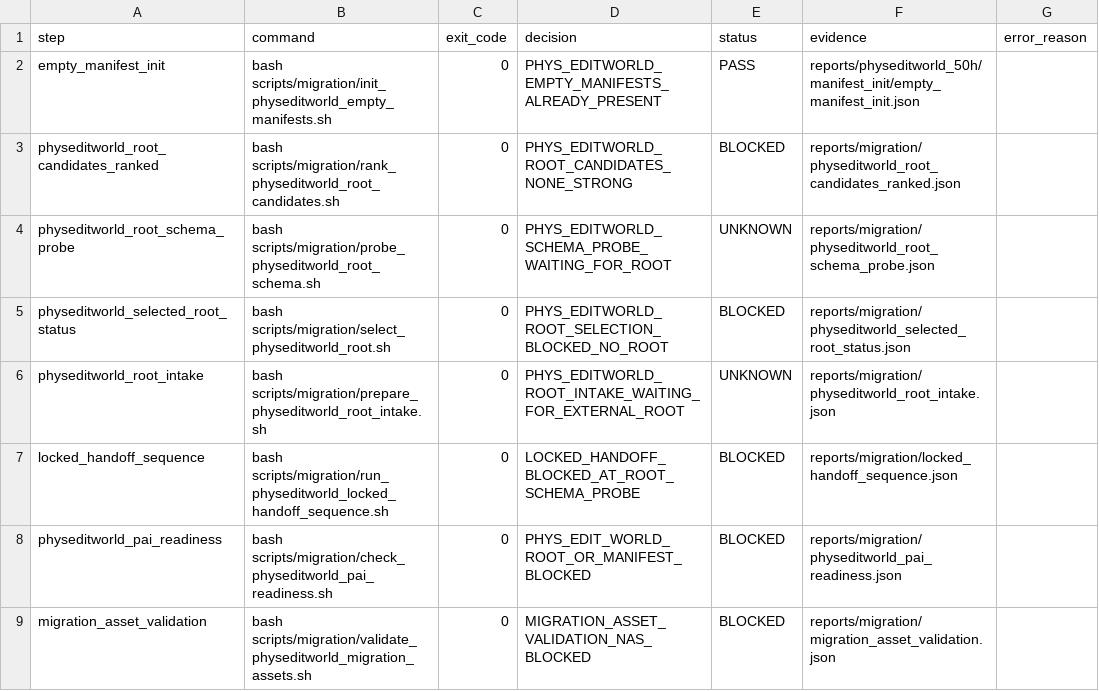
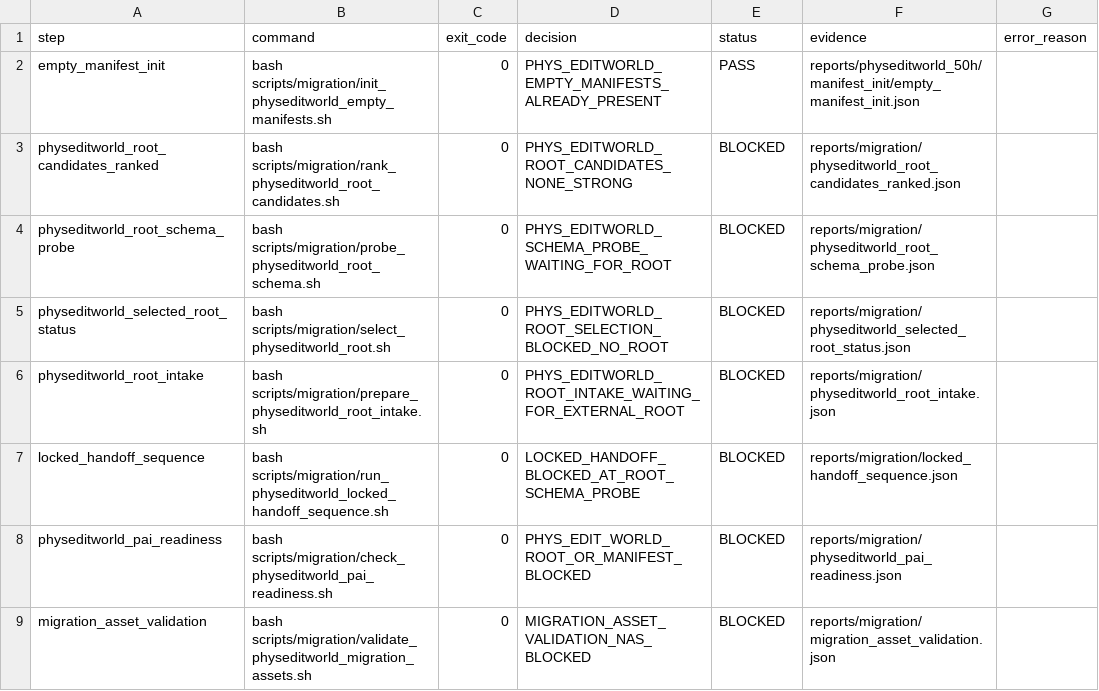
Before and after one commit to jh5117-debug/worldworld-phy, a CSV file: reports/migration/phase0_preflight_status.csv, drawn as a sheet; only a part is shown.

Commit message:
Classify PhysEditWorld phase0 waiting states as blocked

```diff
--- a/reports/migration/phase0_preflight_status.csv
+++ b/reports/migration/phase0_preflight_status.csv
@@ -3,5 +3,5 @@ empty_manifest_init,bash scripts/migration/init_physeditworld_empty_manifests.sh
 physeditworld_root_candidates_ranked,bash scripts/migration/rank_physeditworld_root_candidates.sh,0,PHYS_EDITWORLD_ROOT_CANDIDATES_NONE_STRONG,BLOCKED,reports/migration/physeditworld_root_candidates_ranked.json,
-physeditworld_root_schema_probe,bash scripts/migration/probe_physeditworld_root_schema.sh,0,PHYS_EDITWORLD_SCHEMA_PROBE_WAITING_FOR_ROOT,UNKNOWN,reports/migration/physeditworld_root_schema_probe.json,
+physeditworld_root_schema_probe,bash scripts/migration/probe_physeditworld_root_schema.sh,0,PHYS_EDITWORLD_SCHEMA_PROBE_WAITING_FOR_ROOT,BLOCKED,reports/migration/physeditworld_root_schema_probe.json,
 physeditworld_selected_root_status,bash scripts/migration/select_physeditworld_root.sh,0,PHYS_EDITWORLD_ROOT_SELECTION_BLOCKED_NO_ROOT,BLOCKED,reports/migration/physeditworld_selected_root_status.json,
-physeditworld_root_intake,bash scripts/migration/prepare_physeditworld_root_intake.sh,0,PHYS_EDITWORLD_ROOT_INTAKE_WAITING_FOR_EXTERNAL_ROOT,UNKNOWN,reports/migration/physeditworld_root_intake.json,
+physeditworld_root_intake,bash scripts/migration/prepare_physeditworld_root_intake.sh,0,PHYS_EDITWORLD_ROOT_INTAKE_WAITING_FOR_EXTERNAL_ROOT,BLOCKED,reports/migration/physeditworld_root_intake.json,
 locked_handoff_sequence,bash scripts/migration/run_physeditworld_locked_handoff_sequence.sh,0,LOCKED_HANDOFF_BLOCKED_AT_ROOT_SCHEMA_PROBE,BLOCKED,reports/migration/locked_handoff_sequence.json,
```
Also changed, not shown: 5 other files.
